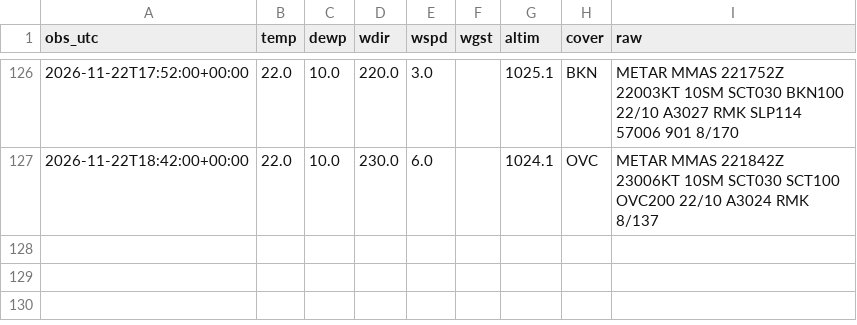
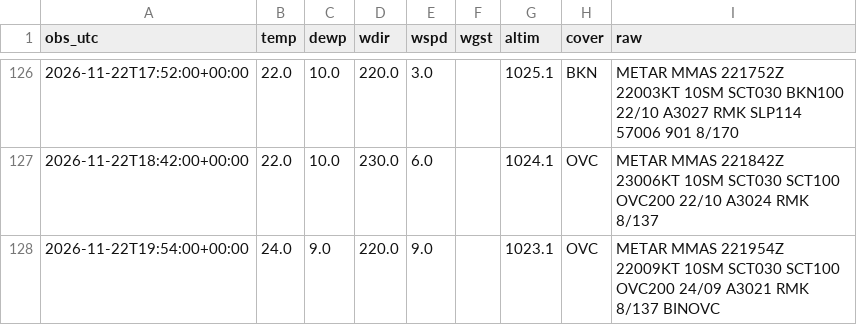
Before and after one commit to vavodeleon/nowcast-ags, a CSV file: data/metar.csv, drawn as a sheet; only a part is shown, gaps mark what is left out; the diff names each change by its address in the sheet, - before the commit and + after, or states it on an @@ line.

```diff
--- a/data/metar.csv
+++ b/data/metar.csv
+row 128: 2026-11-22T19:54:00+00:00 | 24.0 | 9.0 | 220.0 | 9.0 |  | 1023.1 | OVC | METAR MMAS 221954Z 22009KT 10SM SCT030 SCT100 OVC200 24/09 A3021 RMK 8/137 BINOVC
```
Also changed, not shown: data/frio.csv, data/observations.csv, 9 other files.
